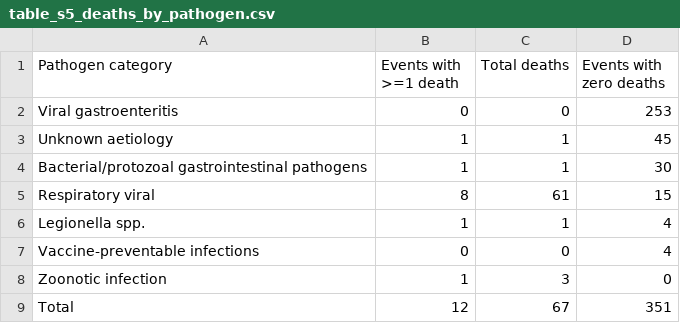
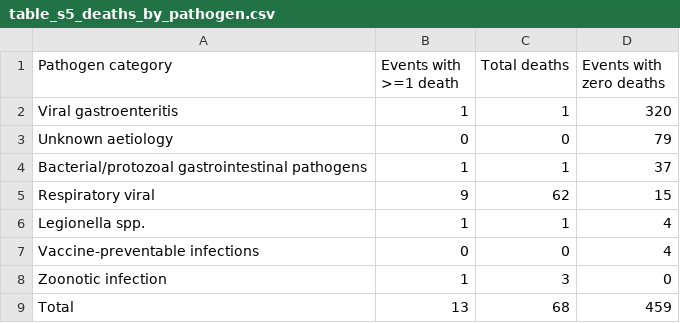
Before and after one commit to xmusphlkg/Cruise-ship-outbreak, a CSV file: output/supplementary_tables/table_s5_deaths_by_pathogen.csv, drawn as a sheet.

```diff
--- a/output/supplementary_tables/table_s5_deaths_by_pathogen.csv
+++ b/output/supplementary_tables/table_s5_deaths_by_pathogen.csv
@@ -1,6 +1,6 @@
 Pathogen category,Events with >=1 death,Total deaths,Events with zero deaths
-Viral gastroenteritis,0,0,253
-Unknown aetiology,1,1,45
-Bacterial/protozoal gastrointestinal pathogens,1,1,30
-Respiratory viral,8,61,15
+Viral gastroenteritis,1,1,320
+Unknown aetiology,0,0,79
+Bacterial/protozoal gastrointestinal pathogens,1,1,37
+Respiratory viral,9,62,15
 Legionella spp.,1,1,4
@@ -8,2 +8,2 @@ Vaccine-preventable infections,0,0,4
 Zoonotic infection,1,3,0
-Total,12,67,351
+Total,13,68,459
```
Also changed, not shown: output/supplementary_tables/table_s1_source_bias.csv, output/supplementary_tables/table_s2_pathogen_summary.csv, 19 other files.
